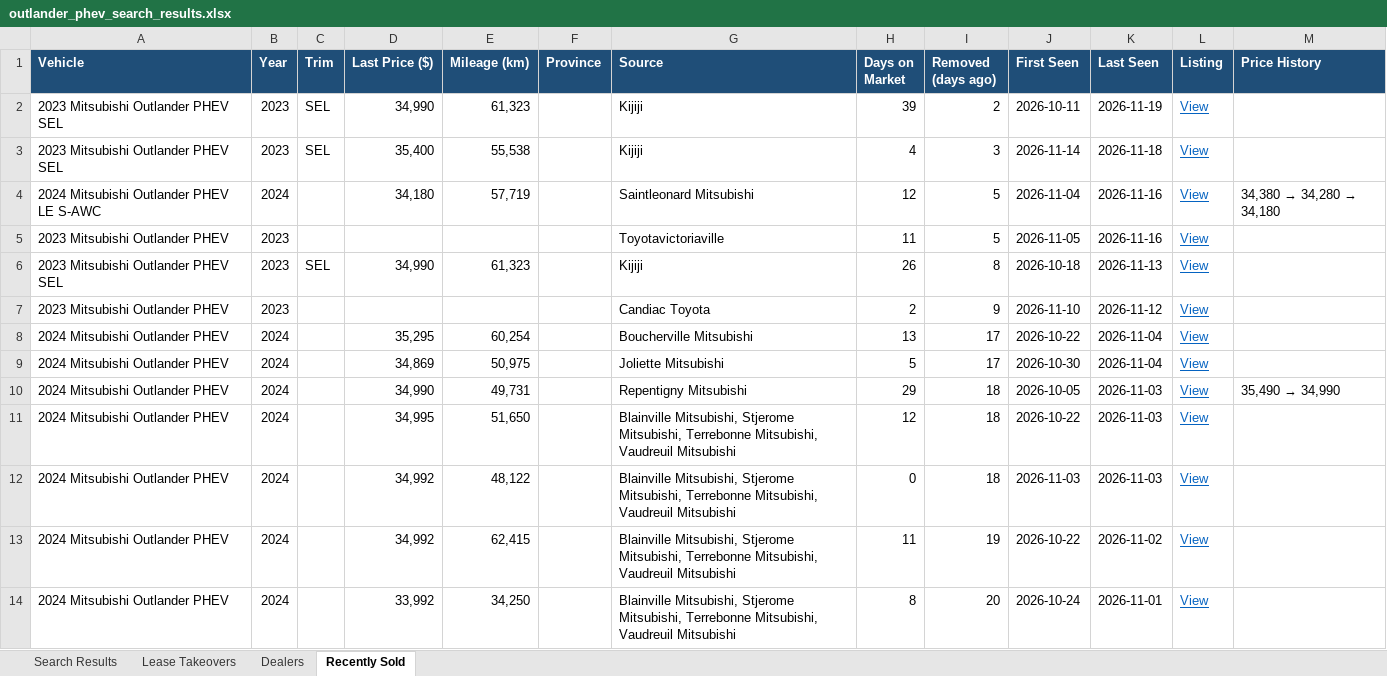
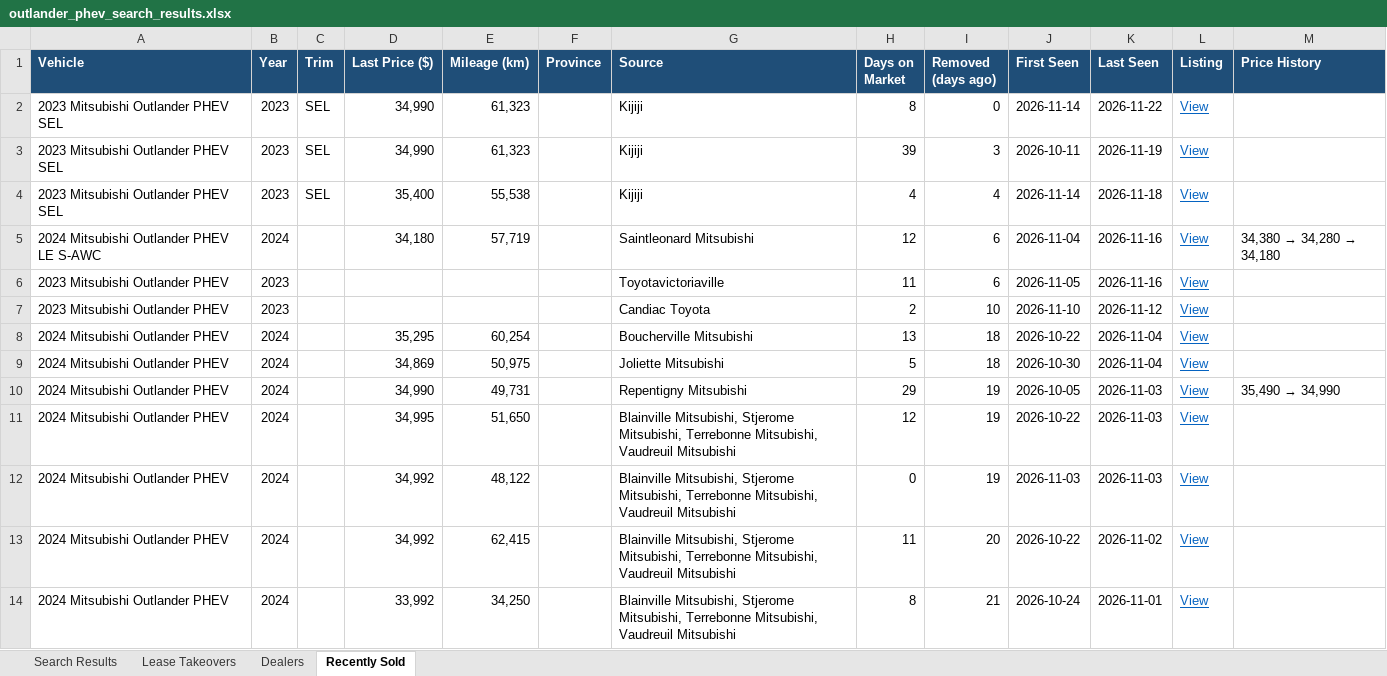
Before and after one commit to mdnaseershah/vehicle-search-automation, an Excel workbook: outlander_phev_search_results.xlsx, sheet Recently Sold, drawn as a sheet; values as stored, in another font and other column widths than the file's, no borders; removed rows and columns are numbered as before the commit, all else as after; the diff names each change by its address in the sheet, - before the commit and + after, or states it on an @@ line.

```diff
--- a/outlander_phev_search_results.xlsx (sheet Recently Sold)
+++ b/outlander_phev_search_results.xlsx (sheet Recently Sold)
+row 2: 2023 Mitsubishi Outlander PHEV SEL | 2023 | SEL | 34,990 | 61,323 |  | Kijiji | 8 | 0 | 2026-11-14 | 2026-11-22 | View
-I3 (Removed (days ago)): 2
+I3 (Removed (days ago)): 3
-I4 (Removed (days ago)): 3
+I4 (Removed (days ago)): 4
-I5:I6 (Removed (days ago)): 5
+I5:I6 (Removed (days ago)): 6
-row 6: 2023 Mitsubishi Outlander PHEV SEL | 2023 | SEL | 34,990 | 61,323 |  | Kijiji | 26 | 8 | 2026-10-18 | 2026-11-13 | View
-I7 (Removed (days ago)): 9
+I7 (Removed (days ago)): 10
-I8:I9 (Removed (days ago)): 17
+I8:I9 (Removed (days ago)): 18
-I10:I12 (Removed (days ago)): 18
+I10:I12 (Removed (days ago)): 19
-I13 (Removed (days ago)): 19
+I13 (Removed (days ago)): 20
-I14 (Removed (days ago)): 20
+I14 (Removed (days ago)): 21
```
Also changed, not shown: sheet Search Results, 3 other files.
